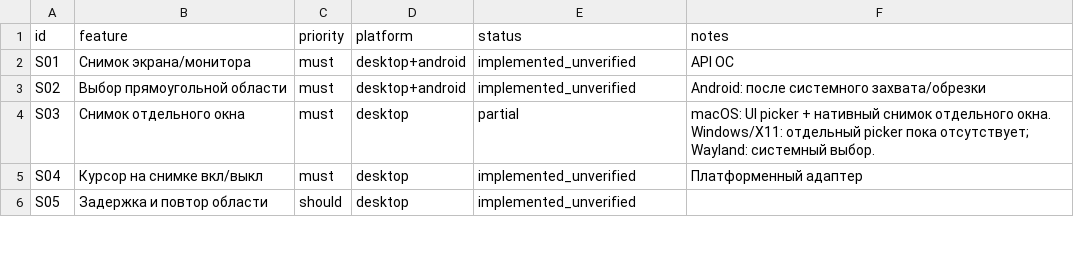
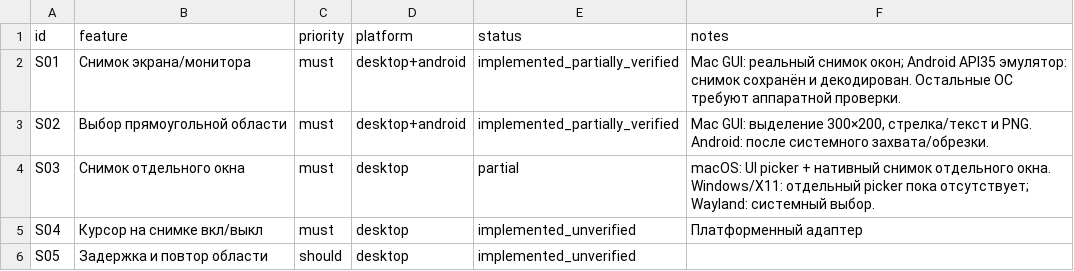
Before and after one commit to DenKedr/kadrolov, a CSV file: docs/features.csv, drawn as a sheet; only a part is shown; the diff covers the shown part only.

```diff
--- a/docs/features.csv
+++ b/docs/features.csv
@@ -1,4 +1,4 @@
 id,feature,priority,platform,status,notes
-S01,Снимок экрана/монитора,must,desktop+android,implemented_unverified,API ОС
-S02,Выбор прямоугольной области,must,desktop+android,implemented_unverified,Android: после системного захвата/обрезки
+S01,Снимок экрана/монитора,must,desktop+android,implemented_partially_verified,Mac GUI: реальный снимок окон; Android API35 эмулятор: снимок сохранён и декодирован. Остальные ОС требуют аппаратной проверки.
+S02,Выбор прямоугольной области,must,desktop+android,implemented_partially_verified,"Mac GUI: выделение 300×200, стрелка/текст и PNG. Android: после системного захвата/обрезки."
 S03,Снимок отдельного окна,must,desktop,partial,macOS: UI picker + нативный снимок отдельного окна. Windows/X11: отдельный picker пока отсутствует; Wayland: системный выбор.
```
Also changed, not shown: 26 edited cells elsewhere in this file, 17 other files.
